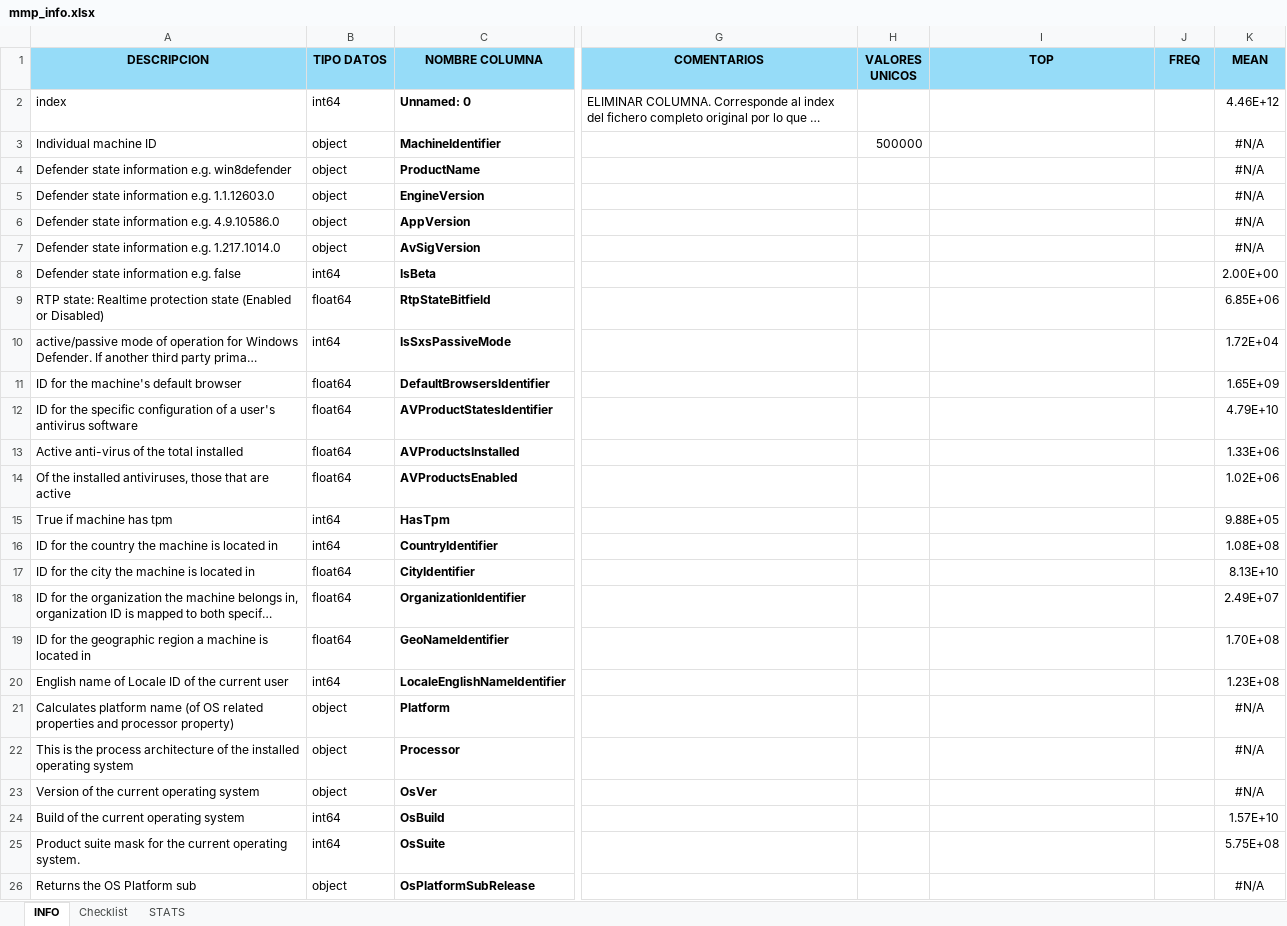
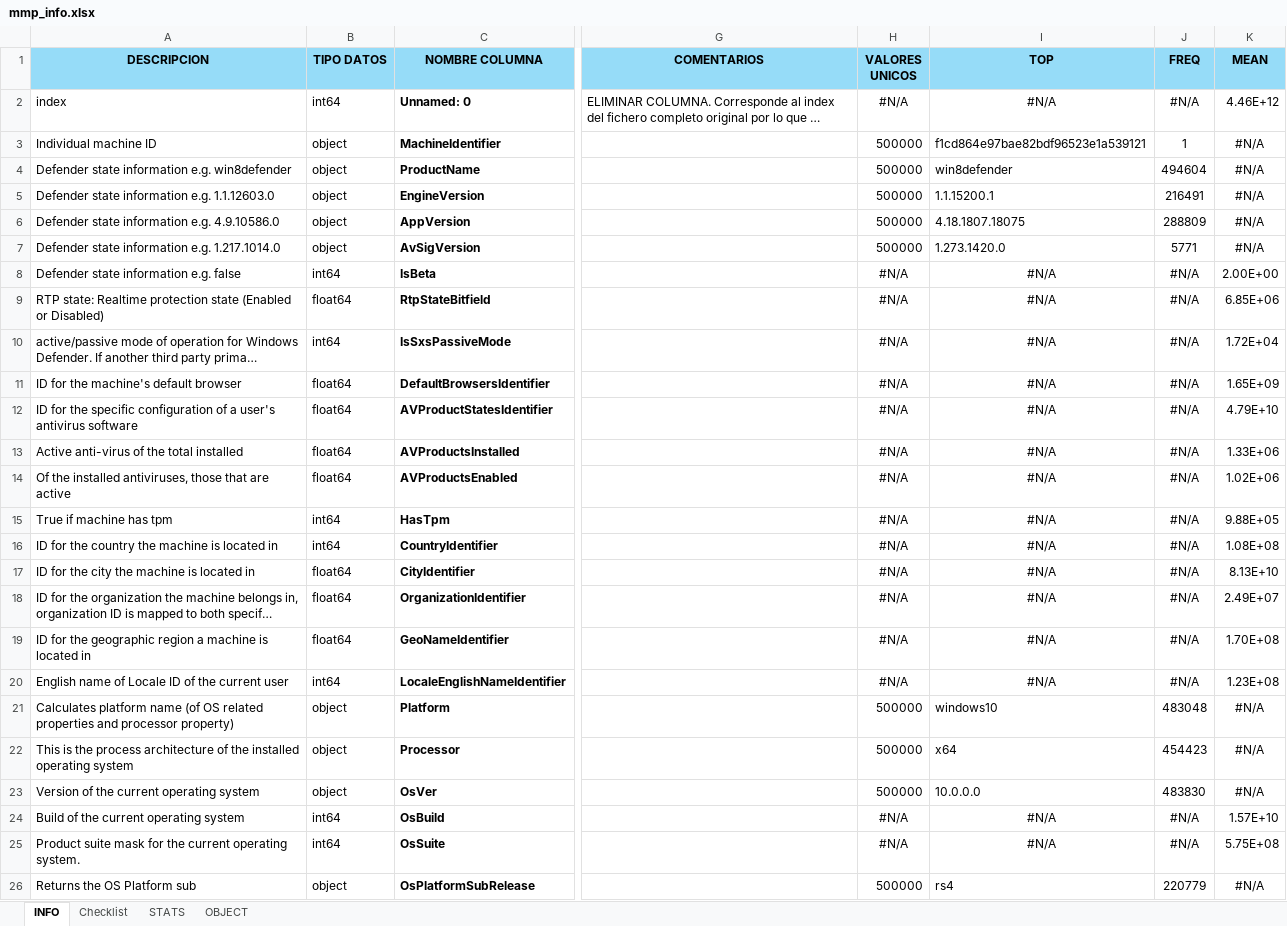
Before and after one commit to Orlan-138/Entregable_MMP, an Excel workbook: mmp_info.xlsx, sheet INFO, drawn as a sheet; only a part is shown, gaps mark what is left out; long unchanged cells end in …; values as stored, in another font and other column widths than the file's, no borders; the diff covers the shown part only; the diff names each change by its address in the sheet, - before the commit and + after, or states it on an @@ line.

Commit message:
Distribución valores target

```diff
--- a/mmp_info.xlsx (sheet INFO)
+++ b/mmp_info.xlsx (sheet INFO)
+sheet tab: OBJECT
-H2 (VALORES UNICOS): (empty)
+H2 (VALORES UNICOS): #N/A
-I2 (TOP): (empty)
+I2 (TOP): #N/A
-J2 (FREQ): (empty)
+J2 (FREQ): #N/A
-I3 (TOP): (empty)
+I3 (TOP): f1cd864e97bae82bdf96523e1a539121
-J3 (FREQ): (empty)
+J3 (FREQ): 1
-H4:H7 (VALORES UNICOS): (empty)
+H4:H7 (VALORES UNICOS): 500000
-I4 (TOP): (empty)
+I4 (TOP): win8defender
-J4 (FREQ): (empty)
+J4 (FREQ): 494604
-I5 (TOP): (empty)
+I5 (TOP): 1.1.15200.1
-J5 (FREQ): (empty)
+J5 (FREQ): 216491
-I6 (TOP): (empty)
+I6 (TOP): 4.18.1807.18075
-J6 (FREQ): (empty)
+J6 (FREQ): 288809
-I7 (TOP): (empty)
+I7 (TOP): 1.273.1420.0
-J7 (FREQ): (empty)
+J7 (FREQ): 5771
-H8:H20 (VALORES UNICOS): (empty)
+H8:H20 (VALORES UNICOS): #N/A
-I8:I20 (TOP): (empty)
+I8:I20 (TOP): #N/A
-J8:J20 (FREQ): (empty)
+J8:J20 (FREQ): #N/A
-H21:H23 (VALORES UNICOS): (empty)
+H21:H23 (VALORES UNICOS): 500000
-I21 (TOP): (empty)
+I21 (TOP): windows10
-J21 (FREQ): (empty)
+J21 (FREQ): 483048
-I22 (TOP): (empty)
+I22 (TOP): x64
-J22 (FREQ): (empty)
+J22 (FREQ): 454423
-I23 (TOP): (empty)
+I23 (TOP): 10.0.0.0
-J23 (FREQ): (empty)
+J23 (FREQ): 483830
-H24:H25 (VALORES UNICOS): (empty)
+H24:H25 (VALORES UNICOS): #N/A
-I24:I25 (TOP): (empty)
+I24:I25 (TOP): #N/A
-J24:J25 (FREQ): (empty)
+J24:J25 (FREQ): #N/A
-H26 (VALORES UNICOS): (empty)
+H26 (VALORES UNICOS): 500000
-I26 (TOP): (empty)
+I26 (TOP): rs4
-J26 (FREQ): (empty)
+J26 (FREQ): 220779
```
Also changed, not shown: 177 edited cells elsewhere in this sheet, sheet Checklist, formulas that keep their value, 1 other file.
